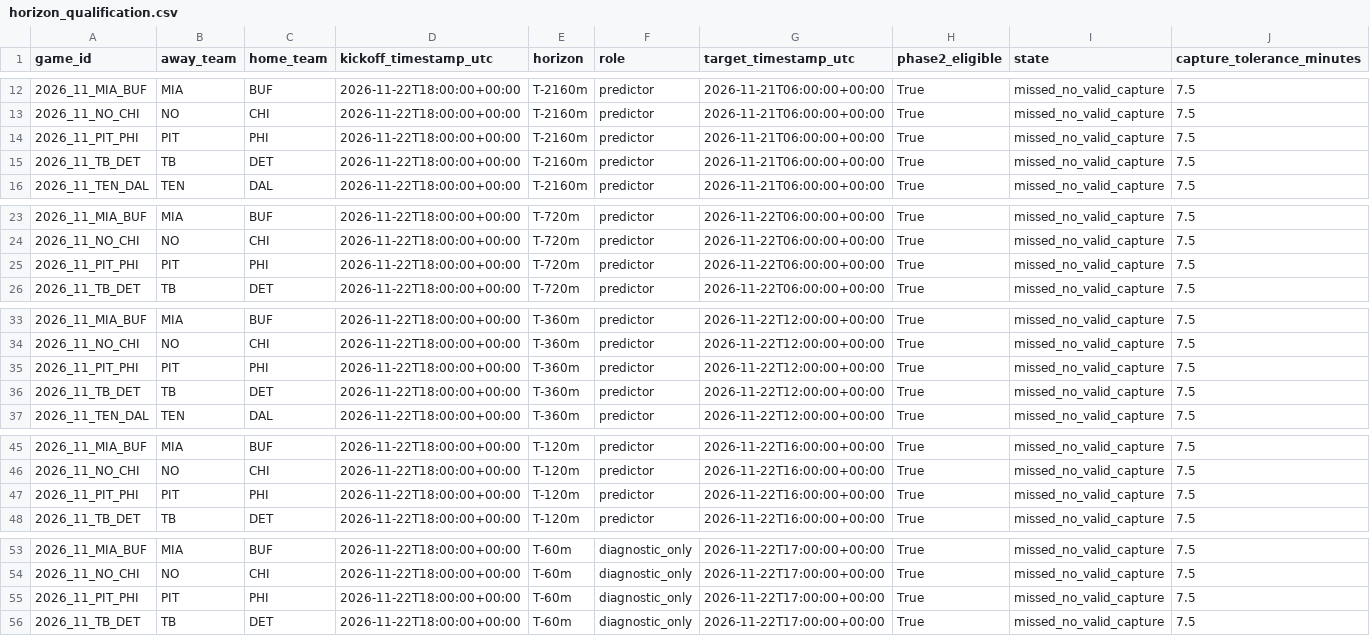
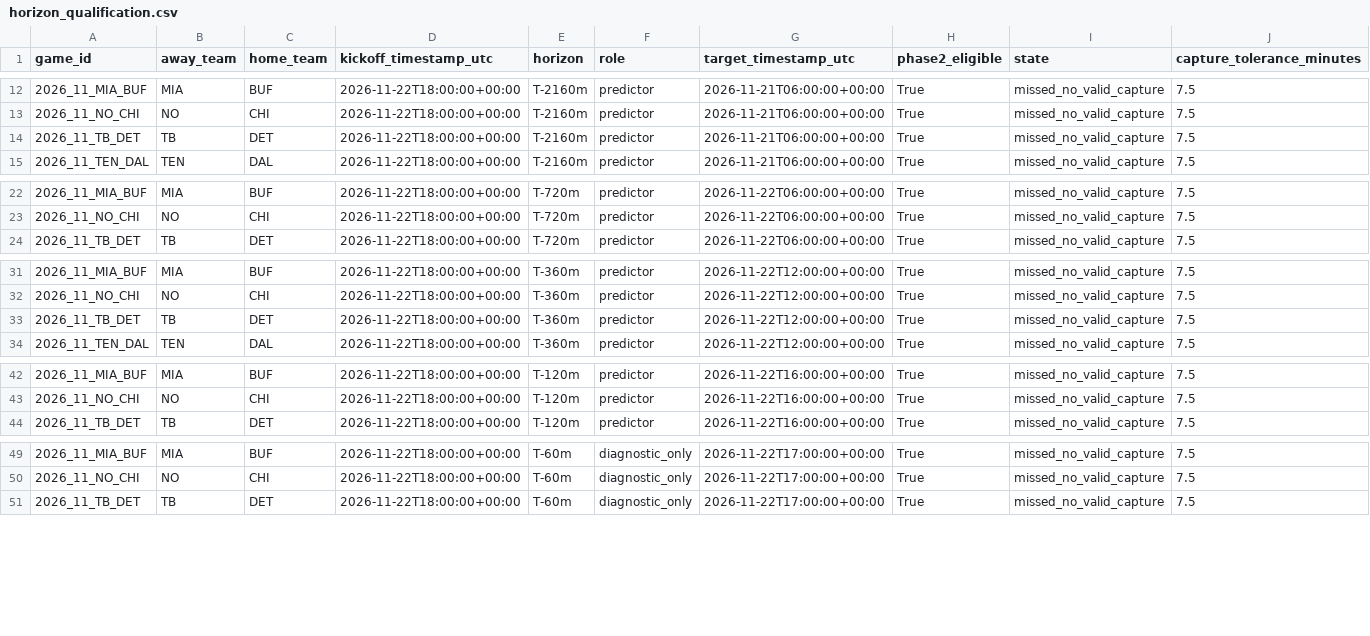
Before and after one commit to levine26/nfl-forecast-model, a CSV file: research_outputs/m1_market_state_v1/horizon_qualification.csv, drawn as a sheet; only a part is shown, gaps mark what is left out; rows hold the shown columns only; the diff covers the shown part only; the diff names each change by its address in the sheet, - before the commit and + after, or states it on an @@ line.

```diff
--- a/research_outputs/m1_market_state_v1/horizon_qualification.csv
+++ b/research_outputs/m1_market_state_v1/horizon_qualification.csv
-row 14: 2026_11_PIT_PHI | PIT | PHI | 2026-11-22T18:00:00+00:00 | T-2160m | predictor | 2026-11-21T06:00:00+00:00 | True | missed_no_valid_capture | 7.5
-row 25: 2026_11_PIT_PHI | PIT | PHI | 2026-11-22T18:00:00+00:00 | T-720m | predictor | 2026-11-22T06:00:00+00:00 | True | missed_no_valid_capture | 7.5
-row 35: 2026_11_PIT_PHI | PIT | PHI | 2026-11-22T18:00:00+00:00 | T-360m | predictor | 2026-11-22T12:00:00+00:00 | True | missed_no_valid_capture | 7.5
-row 47: 2026_11_PIT_PHI | PIT | PHI | 2026-11-22T18:00:00+00:00 | T-120m | predictor | 2026-11-22T16:00:00+00:00 | True | missed_no_valid_capture | 7.5
-row 55: 2026_11_PIT_PHI | PIT | PHI | 2026-11-22T18:00:00+00:00 | T-60m | diagnostic_only | 2026-11-22T17:00:00+00:00 | True | missed_no_valid_capture | 7.5
```
Also changed, not shown: 2 removed rows and 4 edited cells elsewhere in this file, 1 other file.
